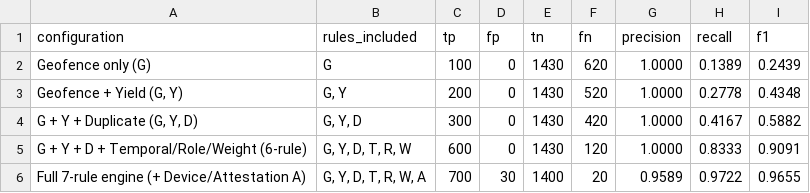
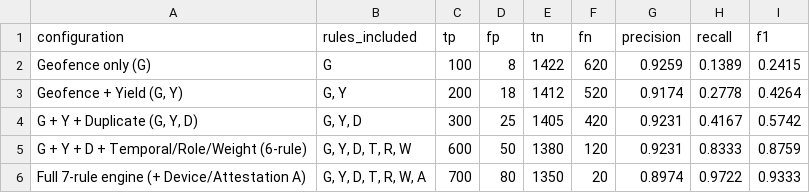
Before and after one commit to ilkhangnd/BATs-Traceability, a CSV file: research/results/fraud-ablation.csv, drawn as a sheet.

```diff
--- a/research/results/fraud-ablation.csv
+++ b/research/results/fraud-ablation.csv
@@ -1,6 +1,6 @@
 configuration,rules_included,tp,fp,tn,fn,precision,recall,f1
-"Geofence only (G)","G",100,0,1430,620,1.0000,0.1389,0.2439
-"Geofence + Yield (G, Y)","G, Y",200,0,1430,520,1.0000,0.2778,0.4348
-"G + Y + Duplicate (G, Y, D)","G, Y, D",300,0,1430,420,1.0000,0.4167,0.5882
-"G + Y + D + Temporal/Role/Weight (6-rule)","G, Y, D, T, R, W",600,0,1430,120,1.0000,0.8333,0.9091
-"Full 7-rule engine (+ Device/Attestation A)","G, Y, D, T, R, W, A",700,30,1400,20,0.9589,0.9722,0.9655
+"Geofence only (G)","G",100,8,1422,620,0.9259,0.1389,0.2415
+"Geofence + Yield (G, Y)","G, Y",200,18,1412,520,0.9174,0.2778,0.4264
+"G + Y + Duplicate (G, Y, D)","G, Y, D",300,25,1405,420,0.9231,0.4167,0.5742
+"G + Y + D + Temporal/Role/Weight (6-rule)","G, Y, D, T, R, W",600,50,1380,120,0.9231,0.8333,0.8759
+"Full 7-rule engine (+ Device/Attestation A)","G, Y, D, T, R, W, A",700,80,1350,20,0.8974,0.9722,0.9333
```
Also changed, not shown: research/results/fraud-dataset.csv, 50 other files.
